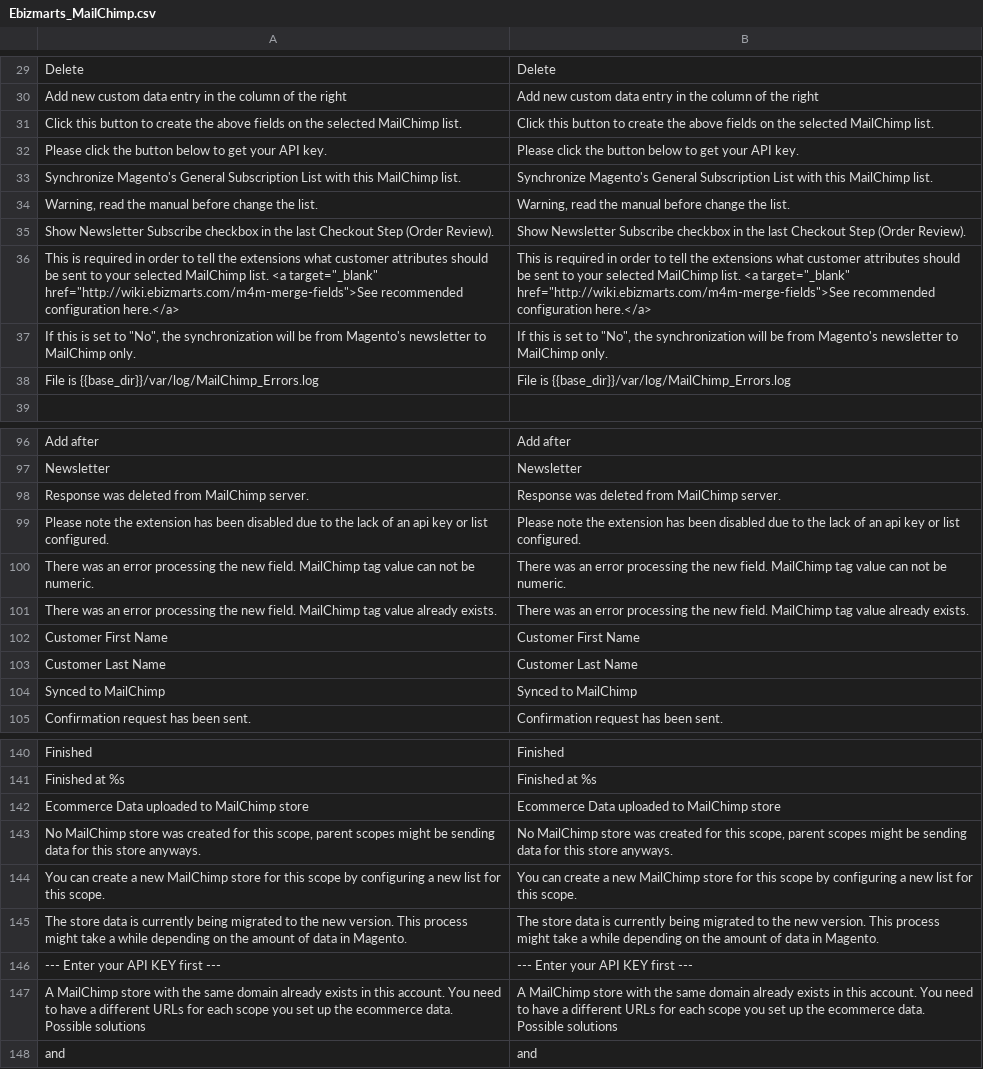
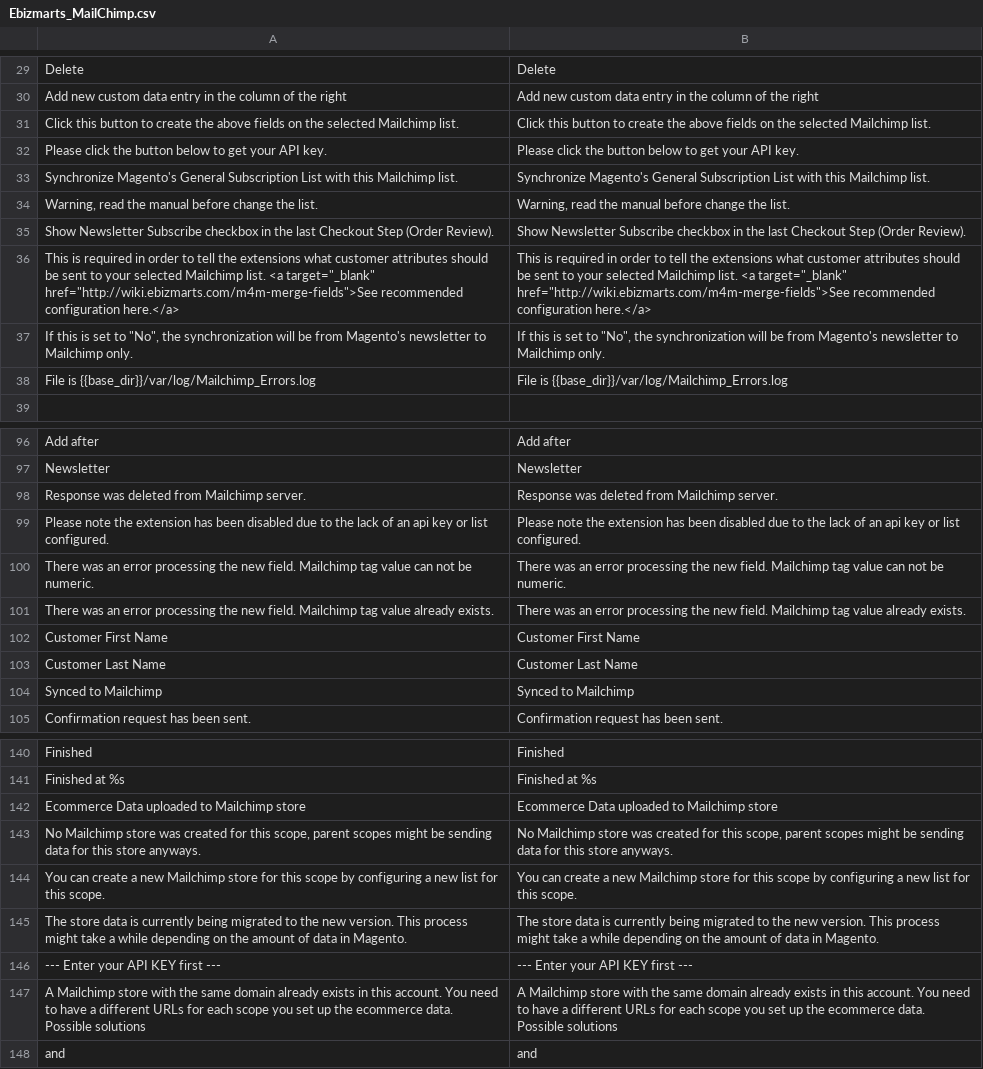
Before and after one commit to mailchimp/mc-magento, a CSV file: app/locale/en_US/Ebizmarts_MailChimp.csv, drawn as a sheet; only a part is shown, gaps mark what is left out; the diff covers the shown part only; the diff names each change by its address in the sheet, - before the commit and + after, or states it on an @@ line.

```diff
--- a/app/locale/en_US/Ebizmarts_MailChimp.csv
+++ b/app/locale/en_US/Ebizmarts_MailChimp.csv
-A31: …the selected MailChimp list.
+A31: …the selected Mailchimp list.
-B31: …the selected MailChimp list.
+B31: …the selected Mailchimp list.
-A33: …with this MailChimp list.
+A33: …with this Mailchimp list.
-B33: …with this MailChimp list.
+B33: …with this Mailchimp list.
-A36: …your selected MailChimp list. <a…
+A36: …your selected Mailchimp list. <a…
-B36: …your selected MailChimp list. <a…
+B36: …your selected Mailchimp list. <a…
-A37: …newsletter to MailChimp only.
+A37: …newsletter to Mailchimp only.
-B37: …newsletter to MailChimp only.
+B37: …newsletter to Mailchimp only.
-A38: File is {{base_dir}}/var/log/MailChimp_Errors.log
+A38: File is {{base_dir}}/var/log/Mailchimp_Errors.log
-B38: File is {{base_dir}}/var/log/MailChimp_Errors.log
+B38: File is {{base_dir}}/var/log/Mailchimp_Errors.log
-A98: Response was deleted from MailChimp server.
+A98: Response was deleted from Mailchimp server.
-B98: Response was deleted from MailChimp server.
+B98: Response was deleted from Mailchimp server.
-A100: …new field. MailChimp tag value…
+A100: …new field. Mailchimp tag value…
-B100: …new field. MailChimp tag value…
+B100: …new field. Mailchimp tag value…
-A101: …new field. MailChimp tag value…
+A101: …new field. Mailchimp tag value…
-B101: …new field. MailChimp tag value…
+B101: …new field. Mailchimp tag value…
-A104: Synced to MailChimp
+A104: Synced to Mailchimp
-B104: Synced to MailChimp
+B104: Synced to Mailchimp
-A142: Ecommerce Data uploaded to MailChimp store
+A142: Ecommerce Data uploaded to Mailchimp store
-B142: Ecommerce Data uploaded to MailChimp store
+B142: Ecommerce Data uploaded to Mailchimp store
-A143: No MailChimp store was…
+A143: No Mailchimp store was…
-B143: No MailChimp store was…
+B143: No Mailchimp store was…
-A144: …a new MailChimp store for…
+A144: …a new Mailchimp store for…
-B144: …a new MailChimp store for…
+B144: …a new Mailchimp store for…
-A147: A MailChimp store with…
+A147: A Mailchimp store with…
-B147: A MailChimp store with…
+B147: A Mailchimp store with…
```
Also changed, not shown: 14 edited cells elsewhere in this file, 3 other files.
